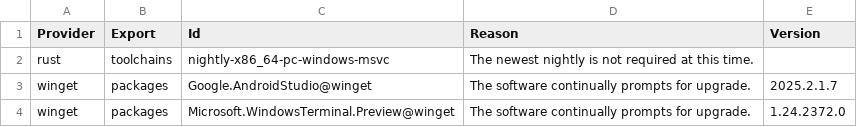
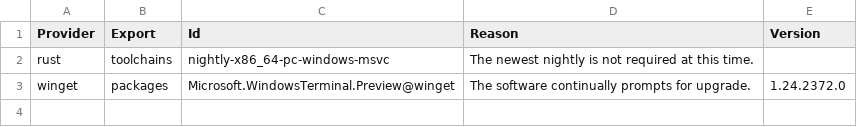
Before and after one commit to lancra/dotfiles, a CSV file: .local/share/software/pins.csv, drawn as a sheet; the diff names each change by its address in the sheet, - before the commit and + after, or states it on an @@ line.

Commit message:
winget: uninstall android studio

```diff
--- a/.local/share/software/pins.csv
+++ b/.local/share/software/pins.csv
-row 3: winget | packages | Google.AndroidStudio@winget | The software continually prompts for upgrade. | 2025.2.1.7
```
Also changed, not shown: .local/share/machine/keyblade/software/installations.csv, 1 other file.
